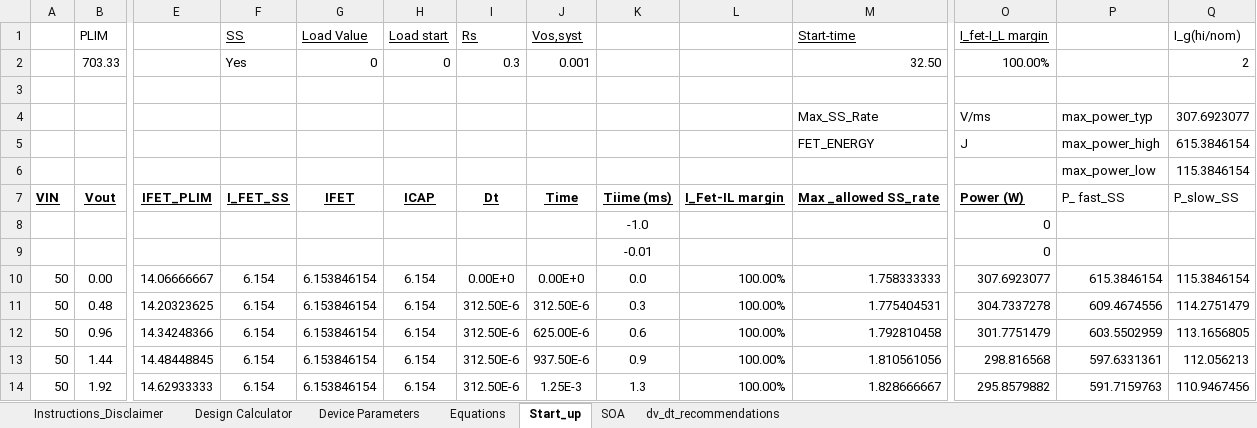
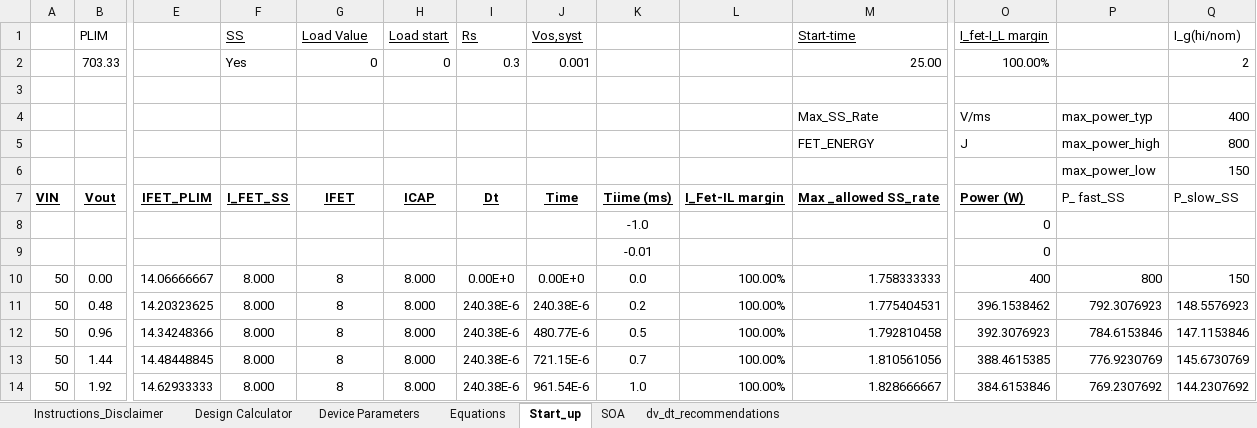
Before and after one commit to OldJohn86/moteus, an Excel workbook: hw/power_dist/LM5066I_Design_Calculator_REV_C.XLSX, sheet Start_up, drawn as a sheet; only a part is shown, gaps mark what is left out; values as stored, in another font and other column widths than the file's, no borders; charts and pictures not drawn; the diff covers the shown part only; the diff names each change by its address in the sheet, - before the commit and + after, or states it on an @@ line.

Commit message:
power_dist r4 rough layout and most things renumbered

```diff
--- a/hw/power_dist/LM5066I_Design_Calculator_REV_C.XLSX (sheet Start_up)
+++ b/hw/power_dist/LM5066I_Design_Calculator_REV_C.XLSX (sheet Start_up)
-M2 (Start-time): 32.50
+M2 (Start-time): 25.00
-Q4 (I_g(hi/nom)): 307.6923077
+Q4 (I_g(hi/nom)): 400
-Q5 (I_g(hi/nom)): 615.3846154
+Q5 (I_g(hi/nom)): 800
-Q6 (I_g(hi/nom)): 115.3846154
+Q6 (I_g(hi/nom)): 150
-F10:F14 (SS): 6.154
+F10:F14 (SS): 8.000
-G10:G14 (Load Value): 6.153846154
+G10:G14 (Load Value): 8
-H10:H14 (Load start): 6.154
+H10:H14 (Load start): 8.000
-O10 (I_fet-I_L margin): 307.6923077
+O10 (I_fet-I_L margin): 400
-P10: 615.3846154
+P10: 800
-Q10 (I_g(hi/nom)): 115.3846154
+Q10 (I_g(hi/nom)): 150
-I11:I14 (Rs): 312.50E-6
+I11:I14 (Rs): 240.38E-6
-J11 (Vos,syst): 312.50E-6
+J11 (Vos,syst): 240.38E-6
-K11: 0.3
+K11: 0.2
-O11 (I_fet-I_L margin): 304.7337278
+O11 (I_fet-I_L margin): 396.1538462
-P11: 609.4674556
+P11: 792.3076923
-Q11 (I_g(hi/nom)): 114.2751479
+Q11 (I_g(hi/nom)): 148.5576923
-J12 (Vos,syst): 625.00E-6
+J12 (Vos,syst): 480.77E-6
-K12: 0.6
+K12: 0.5
-O12 (I_fet-I_L margin): 301.7751479
+O12 (I_fet-I_L margin): 392.3076923
-P12: 603.5502959
+P12: 784.6153846
-Q12 (I_g(hi/nom)): 113.1656805
+Q12 (I_g(hi/nom)): 147.1153846
-J13 (Vos,syst): 937.50E-6
+J13 (Vos,syst): 721.15E-6
-K13: 0.9
+K13: 0.7
-O13 (I_fet-I_L margin): 298.816568
+O13 (I_fet-I_L margin): 388.4615385
-P13: 597.6331361
+P13: 776.9230769
-Q13 (I_g(hi/nom)): 112.056213
+Q13 (I_g(hi/nom)): 145.6730769
-J14 (Vos,syst): 1.25E-3
+J14 (Vos,syst): 961.54E-6
-K14: 1.3
+K14: 1.0
-O14 (I_fet-I_L margin): 295.8579882
+O14 (I_fet-I_L margin): 384.6153846
-P14: 591.7159763
+P14: 769.2307692
-Q14 (I_g(hi/nom)): 110.9467456
+Q14 (I_g(hi/nom)): 144.2307692
```
Also changed, not shown: 898 edited cells elsewhere in this sheet, sheet Equations, sheet Design Calculator, sheet SOA, sheet dv_dt_recommendations, formulas that keep their value, charts or pictures, 2 other files.
